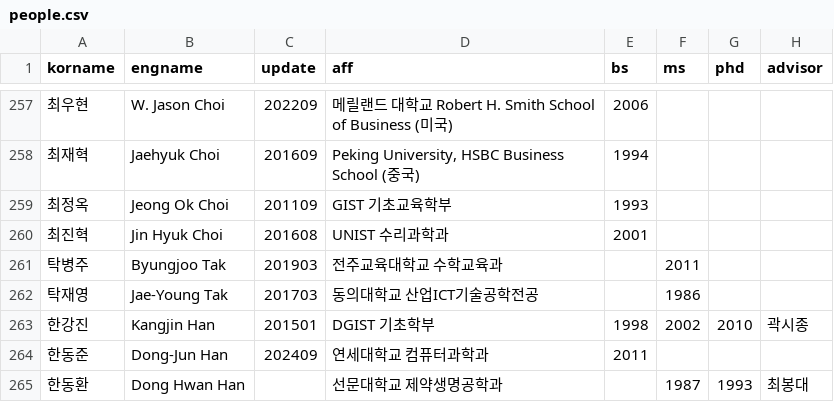
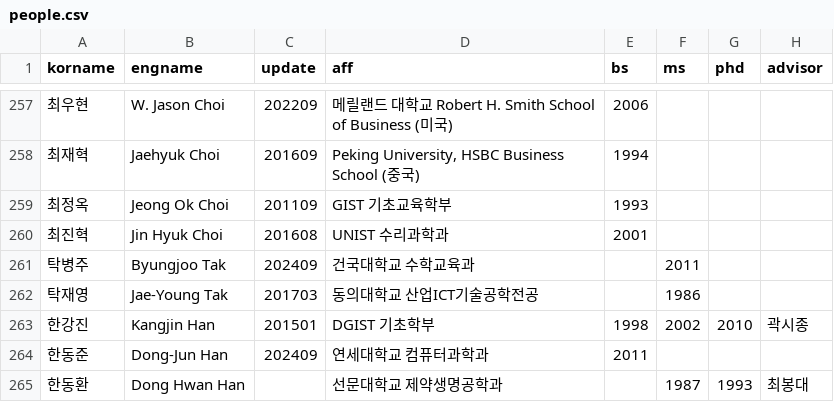
Before and after one commit to mathsci-kaist/mathsci-kaist.github.io, a CSV file: _data/people.csv, drawn as a sheet; only a part is shown, gaps mark what is left out; the diff names each change by its address in the sheet, - before the commit and + after, or states it on an @@ line.

Commit message:
B. Tak

```diff
--- a/_data/people.csv
+++ b/_data/people.csv
-C261 (update): 201903
+C261 (update): 202409
-D261 (aff): 전주교육대학교 수학교육과
+D261 (aff): 건국대학교 수학교육과
```
